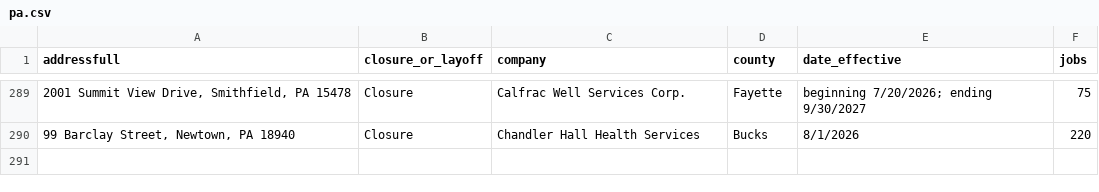
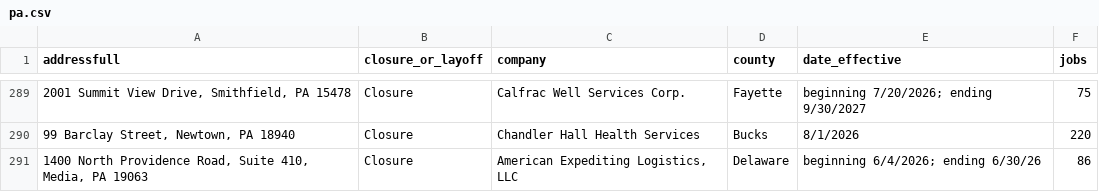
Before and after one commit to pmacMaps/go-big-with-github-actions, a CSV file: data/pa.csv, drawn as a sheet; only a part is shown, gaps mark what is left out; the diff names each change by its address in the sheet, - before the commit and + after, or states it on an @@ line.

```diff
--- a/data/pa.csv
+++ b/data/pa.csv
+row 291: 1400 North Providence Road, Suite 410, Media, PA 19063 | Closure | American Expediting Logistics, LLC | Delaware | beginning 6/4/2026; ending 6/30/26 | 86
```
Also changed, not shown: data/md.csv, 4 other files.
